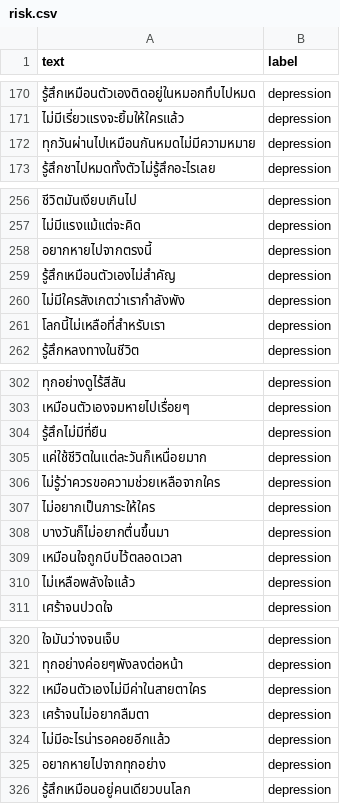
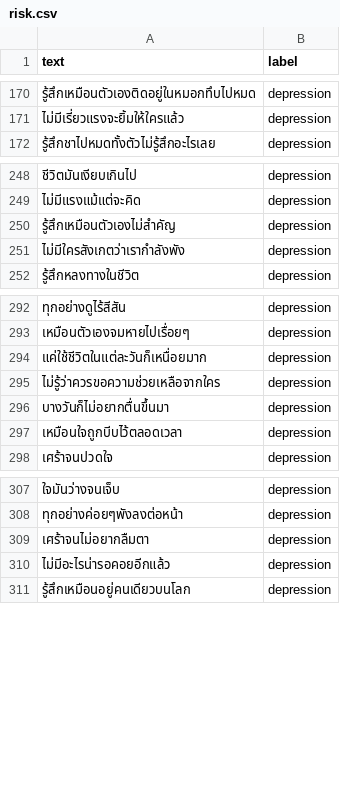
Before and after one commit to meen04045-hash/liff-app, a CSV file: dataset/risk.csv, drawn as a sheet; only a part is shown, gaps mark what is left out; the diff covers the shown part only.

```diff
--- a/dataset/risk.csv
+++ b/dataset/risk.csv
@@ -171,3 +171,2 @@ text,label
 ไม่มีเรี่ยวแรงจะยิ้มให้ใครแล้ว,depression
-ทุกวันผ่านไปเหมือนกันหมดไม่มีความหมาย,depression
 รู้สึกชาไปหมดทั้งตัวไม่รู้สึกอะไรเลย,depression
@@ -257,6 +249,4 @@ text,label
 ไม่มีแรงแม้แต่จะคิด,depression
-อยากหายไปจากตรงนี้,depression
 รู้สึกเหมือนตัวเองไม่สำคัญ,depression
 ไม่มีใครสังเกตว่าเรากำลังพัง,depression
-โลกนี้ไม่เหลือที่สำหรับเรา,depression
 รู้สึกหลงทางในชีวิต,depression
@@ -303,9 +293,6 @@ text,label
 เหมือนตัวเองจมหายไปเรื่อยๆ,depression
-รู้สึกไม่มีที่ยืน,depression
 แค่ใช้ชีวิตในแต่ละวันก็เหนื่อยมาก,depression
 ไม่รู้ว่าควรขอความช่วยเหลือจากใคร,depression
-ไม่อยากเป็นภาระให้ใคร,depression
 บางวันก็ไม่อยากตื่นขึ้นมา,depression
 เหมือนใจถูกบีบไว้ตลอดเวลา,depression
-ไม่เหลือพลังใจแล้ว,depression
 เศร้าจนปวดใจ,depression
@@ -321,6 +308,4 @@ text,label
 ทุกอย่างค่อยๆพังลงต่อหน้า,depression
-เหมือนตัวเองไม่มีค่าในสายตาใคร,depression
 เศร้าจนไม่อยากลืมตา,depression
 ไม่มีอะไรน่ารอคอยอีกแล้ว,depression
-อยากหายไปจากทุกอย่าง,depression
 รู้สึกเหมือนอยู่คนเดียวบนโลก,depression
```
Also changed, not shown: 15 added rows and 7 removed rows elsewhere in this file, dataset/emotion.csv.
